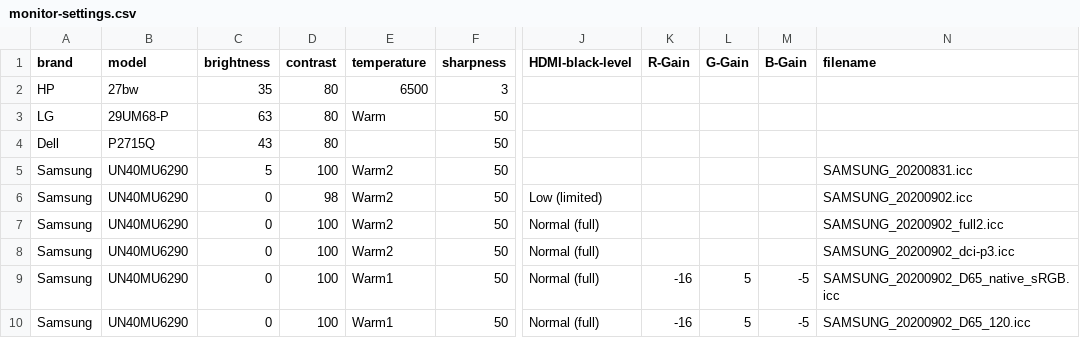
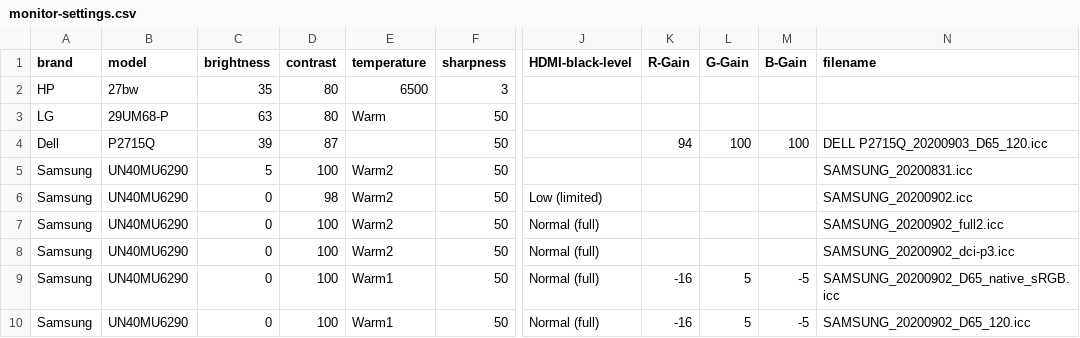
Before and after one commit to ickc/color-profiles, a CSV file: monitor-settings.csv, drawn as a sheet; only a part is shown, gaps mark what is left out; the diff names each change by its address in the sheet, - before the commit and + after, or states it on an @@ line.

Commit message:
update DELL P2715Q*.icc

```diff
--- a/monitor-settings.csv
+++ b/monitor-settings.csv
-C4 (brightness): 43
+C4 (brightness): 39
-D4 (contrast): 80
+D4 (contrast): 87
-K4 (R-Gain): (empty)
+K4 (R-Gain): 94
-L4 (G-Gain): (empty)
+L4 (G-Gain): 100
-M4 (B-Gain): (empty)
+M4 (B-Gain): 100
-N4 (filename): (empty)
+N4 (filename): DELL P2715Q_20200903_D65_120.icc
```
Also changed, not shown: 2 other files.
